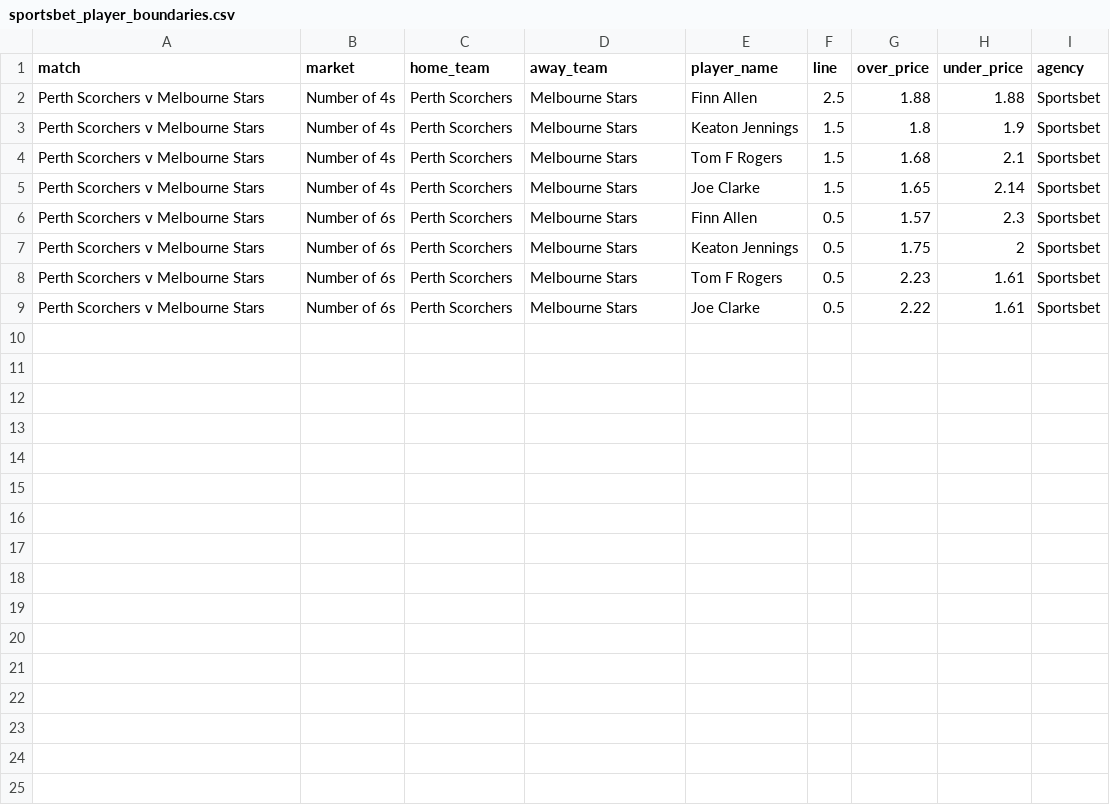
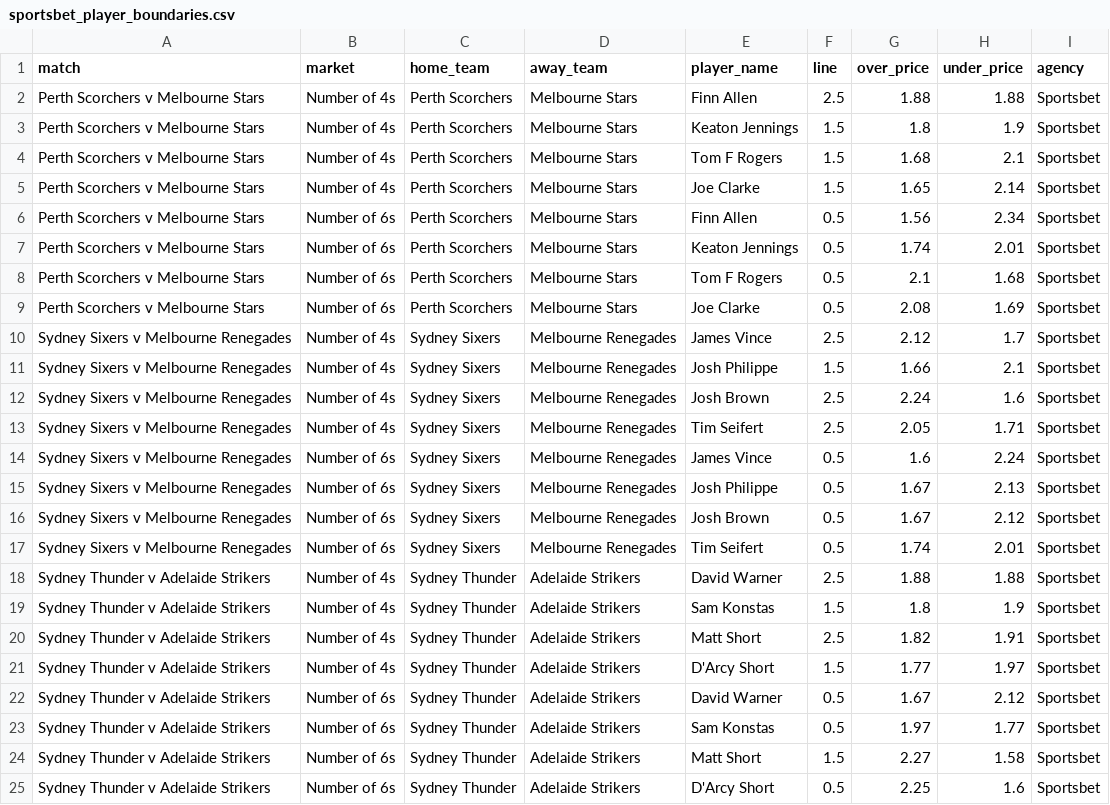
Before and after one commit to jamesbrown1417/Cricket-Analysis, a CSV file: Data/T20s/Big Bash/scraped_odds/sportsbet_player_boundaries.csv, drawn as a sheet.

```diff
--- a/Data/T20s/Big Bash/scraped_odds/sportsbet_player_boundaries.csv
+++ b/Data/T20s/Big Bash/scraped_odds/sportsbet_player_boundaries.csv
@@ -5,5 +5,21 @@ Perth Scorchers v Melbourne Stars,Number of 4s,Perth Scorchers,Melbourne Stars,T
 Perth Scorchers v Melbourne Stars,Number of 4s,Perth Scorchers,Melbourne Stars,Joe Clarke,1.5,1.65,2.14,Sportsbet
-Perth Scorchers v Melbourne Stars,Number of 6s,Perth Scorchers,Melbourne Stars,Finn Allen,0.5,1.57,2.3,Sportsbet
-Perth Scorchers v Melbourne Stars,Number of 6s,Perth Scorchers,Melbourne Stars,Keaton Jennings,0.5,1.75,2,Sportsbet
-Perth Scorchers v Melbourne Stars,Number of 6s,Perth Scorchers,Melbourne Stars,Tom F Rogers,0.5,2.23,1.61,Sportsbet
-Perth Scorchers v Melbourne Stars,Number of 6s,Perth Scorchers,Melbourne Stars,Joe Clarke,0.5,2.22,1.61,Sportsbet
+Perth Scorchers v Melbourne Stars,Number of 6s,Perth Scorchers,Melbourne Stars,Finn Allen,0.5,1.56,2.34,Sportsbet
+Perth Scorchers v Melbourne Stars,Number of 6s,Perth Scorchers,Melbourne Stars,Keaton Jennings,0.5,1.74,2.01,Sportsbet
+Perth Scorchers v Melbourne Stars,Number of 6s,Perth Scorchers,Melbourne Stars,Tom F Rogers,0.5,2.1,1.68,Sportsbet
+Perth Scorchers v Melbourne Stars,Number of 6s,Perth Scorchers,Melbourne Stars,Joe Clarke,0.5,2.08,1.69,Sportsbet
+Sydney Sixers v Melbourne Renegades,Number of 4s,Sydney Sixers,Melbourne Renegades,James Vince,2.5,2.12,1.7,Sportsbet
+Sydney Sixers v Melbourne Renegades,Number of 4s,Sydney Sixers,Melbourne Renegades,Josh Philippe,1.5,1.66,2.1,Sportsbet
+Sydney Sixers v Melbourne Renegades,Number of 4s,Sydney Sixers,Melbourne Renegades,Josh Brown,2.5,2.24,1.6,Sportsbet
+Sydney Sixers v Melbourne Renegades,Number of 4s,Sydney Sixers,Melbourne Renegades,Tim Seifert,2.5,2.05,1.71,Sportsbet
+Sydney Sixers v Melbourne Renegades,Number of 6s,Sydney Sixers,Melbourne Renegades,James Vince,0.5,1.6,2.24,Sportsbet
+Sydney Sixers v Melbourne Renegades,Number of 6s,Sydney Sixers,Melbourne Renegades,Josh Philippe,0.5,1.67,2.13,Sportsbet
+Sydney Sixers v Melbourne Renegades,Number of 6s,Sydney Sixers,Melbourne Renegades,Josh Brown,0.5,1.67,2.12,Sportsbet
+Sydney Sixers v Melbourne Renegades,Number of 6s,Sydney Sixers,Melbourne Renegades,Tim Seifert,0.5,1.74,2.01,Sportsbet
+Sydney Thunder v Adelaide Strikers,Number of 4s,Sydney Thunder,Adelaide Strikers,David Warner,2.5,1.88,1.88,Sportsbet
+Sydney Thunder v Adelaide Strikers,Number of 4s,Sydney Thunder,Adelaide Strikers,Sam Konstas,1.5,1.8,1.9,Sportsbet
+Sydney Thunder v Adelaide Strikers,Number of 4s,Sydney Thunder,Adelaide Strikers,Matt Short,2.5,1.82,1.91,Sportsbet
+Sydney Thunder v Adelaide Strikers,Number of 4s,Sydney Thunder,Adelaide Strikers,D'Arcy Short,1.5,1.77,1.97,Sportsbet
+Sydney Thunder v Adelaide Strikers,Number of 6s,Sydney Thunder,Adelaide Strikers,David Warner,0.5,1.67,2.12,Sportsbet
+Sydney Thunder v Adelaide Strikers,Number of 6s,Sydney Thunder,Adelaide Strikers,Sam Konstas,0.5,1.97,1.77,Sportsbet
+Sydney Thunder v Adelaide Strikers,Number of 6s,Sydney Thunder,Adelaide Strikers,Matt Short,1.5,2.27,1.58,Sportsbet
+Sydney Thunder v Adelaide Strikers,Number of 6s,Sydney Thunder,Adelaide Strikers,D'Arcy Short,0.5,2.25,1.6,Sportsbet
```
Also changed, not shown: Data/T20s/Big Bash/scraped_odds/sportsbet_h2h.csv, 44 other files.
